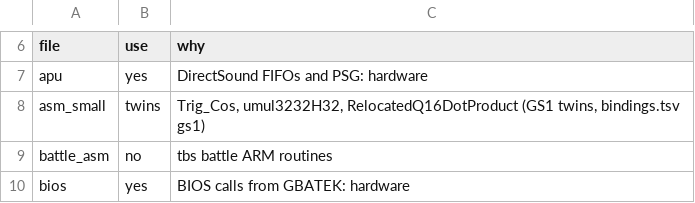
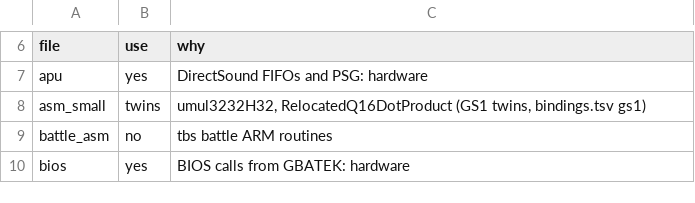
Before and after one commit to Sorikairox/golden-sun, a TSV file: port/tla/pc.tsv, drawn as a sheet; only a part is shown, gaps mark what is left out.

```diff
--- a/port/tla/pc.tsv
+++ b/port/tla/pc.tsv
@@ -7,3 +7,3 @@ file	use	why
 apu	yes	DirectSound FIFOs and PSG: hardware
-asm_small	twins	Trig_Cos, umul3232H32, RelocatedQ16DotProduct (GS1 twins, bindings.tsv gs1)
+asm_small	twins	umul3232H32, RelocatedQ16DotProduct (GS1 twins, bindings.tsv gs1)
 battle_asm	no	tbs battle ARM routines
```
Also changed, not shown: port/tla/hw/bindings.tsv, 6 other files.
